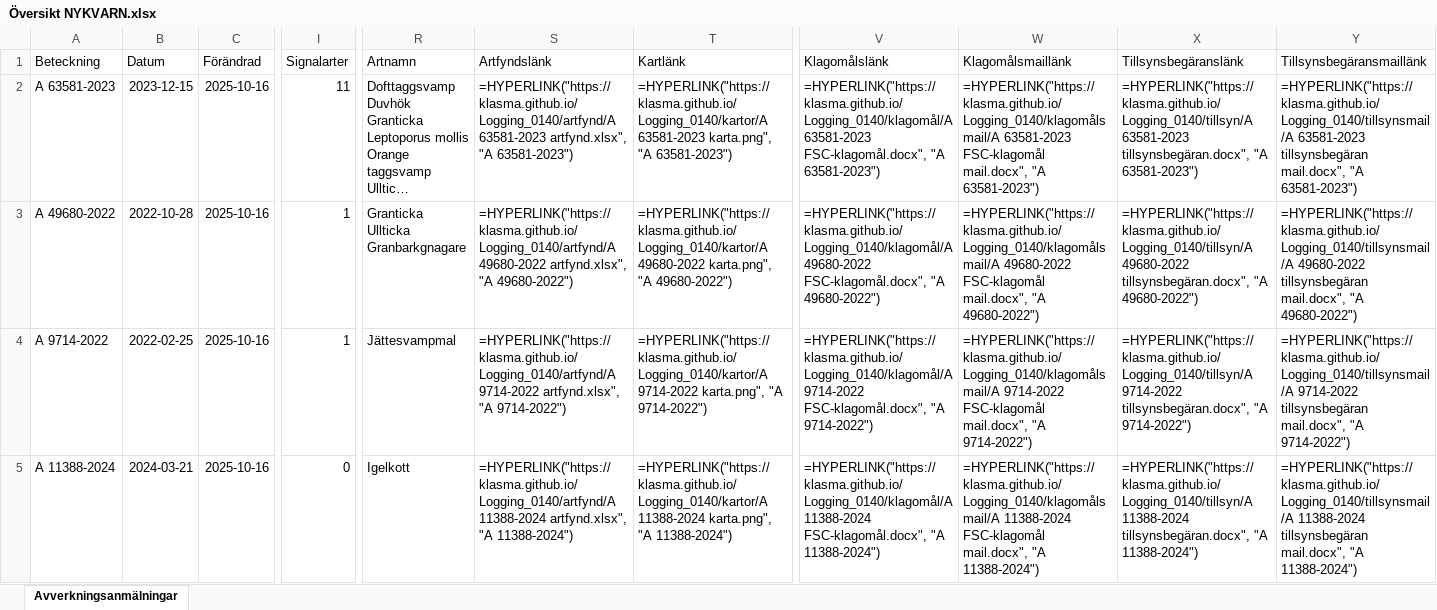
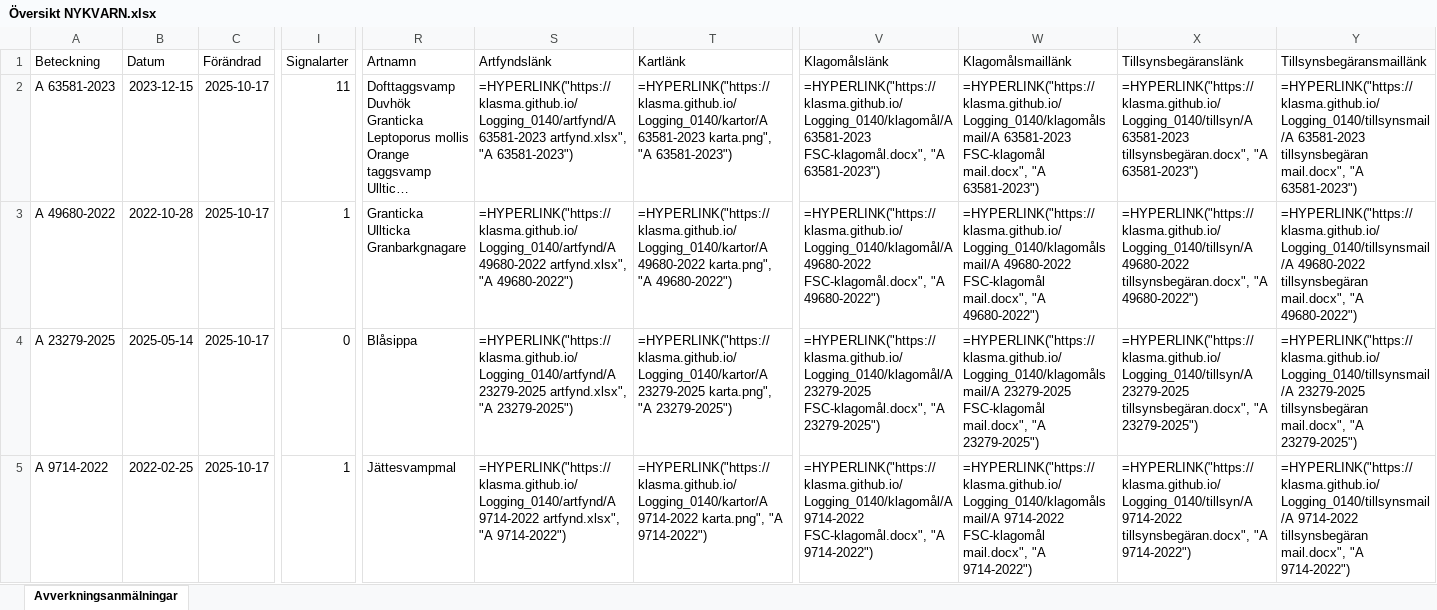
Before and after one commit to klasma/Logging_0140, an Excel workbook: Översikt NYKVARN.xlsx, sheet Avverkningsanmälningar, drawn as a sheet; only a part is shown, gaps mark what is left out; long unchanged cells end in …; values as stored, in another font and other column widths than the file's, no borders; formulas without a stored value are shown as written; the diff covers the shown part only; the diff names each change by its address in the sheet, - before the commit and + after, or states it on an @@ line.

```diff
--- a/Översikt NYKVARN.xlsx (sheet Avverkningsanmälningar)
+++ b/Översikt NYKVARN.xlsx (sheet Avverkningsanmälningar)
-C2:C5 (Förändrad): 2025-10-16
+C2:C5 (Förändrad): 2025-10-17
-A4 (Beteckning): A 9714-2022
+A4 (Beteckning): A 23279-2025
-B4 (Datum): 2022-02-25
+B4 (Datum): 2025-05-14
-I4 (Signalarter): 1
+I4 (Signalarter): 0
-R4 (Artnamn): Jättesvampmal
+R4 (Artnamn): Blåsippa
-S4 (Artfyndslänk): =HYPERLINK("https://klasma.github.io/Logging_0140/artfynd/A 9714-2022 artfynd.xlsx", "A 9714-2022")
+S4 (Artfyndslänk): =HYPERLINK("https://klasma.github.io/Logging_0140/artfynd/A 23279-2025 artfynd.xlsx", "A 23279-2025")
-T4 (Kartlänk): =HYPERLINK("https://klasma.github.io/Logging_0140/kartor/A 9714-2022 karta.png", "A 9714-2022")
+T4 (Kartlänk): =HYPERLINK("https://klasma.github.io/Logging_0140/kartor/A 23279-2025 karta.png", "A 23279-2025")
-V4 (Klagomålslänk): =HYPERLINK("https://klasma.github.io/Logging_0140/klagomål/A 9714-2022 FSC-klagomål.docx", "A 9714-2022")
+V4 (Klagomålslänk): =HYPERLINK("https://klasma.github.io/Logging_0140/klagomål/A 23279-2025 FSC-klagomål.docx", "A 23279-2025")
-W4 (Klagomålsmaillänk): =HYPERLINK("https://klasma.github.io/Logging_0140/klagomålsmail/A 9714-2022 FSC-klagomål mail.docx", "A 9714-2022")
+W4 (Klagomålsmaillänk): =HYPERLINK("https://klasma.github.io/Logging_0140/klagomålsmail/A 23279-2025 FSC-klagomål mail.docx", "A 23279-2025")
-X4 (Tillsynsbegäranslänk): =HYPERLINK("https://klasma.github.io/Logging_0140/tillsyn/A 9714-2022 tillsynsbegäran.docx", "A 9714-2022")
+X4 (Tillsynsbegäranslänk): =HYPERLINK("https://klasma.github.io/Logging_0140/tillsyn/A 23279-2025 tillsynsbegäran.docx", "A 23279-2025")
-Y4 (Tillsynsbegäransmaillänk): =HYPERLINK("https://klasma.github.io/Logging_0140/tillsynsmail/A 9714-2022 tillsynsbegäran mail.docx", "A 9714-2022")
+Y4 (Tillsynsbegäransmaillänk): =HYPERLINK("https://klasma.github.io/Logging_0140/tillsynsmail/A 23279-2025 tillsynsbegäran mail.docx", "A 23279-2025")
-A5 (Beteckning): A 11388-2024
+A5 (Beteckning): A 9714-2022
-B5 (Datum): 2024-03-21
+B5 (Datum): 2022-02-25
-I5 (Signalarter): 0
+I5 (Signalarter): 1
-R5 (Artnamn): Igelkott
+R5 (Artnamn): Jättesvampmal
-S5 (Artfyndslänk): =HYPERLINK("https://klasma.github.io/Logging_0140/artfynd/A 11388-2024 artfynd.xlsx", "A 11388-2024")
+S5 (Artfyndslänk): =HYPERLINK("https://klasma.github.io/Logging_0140/artfynd/A 9714-2022 artfynd.xlsx", "A 9714-2022")
-T5 (Kartlänk): =HYPERLINK("https://klasma.github.io/Logging_0140/kartor/A 11388-2024 karta.png", "A 11388-2024")
+T5 (Kartlänk): =HYPERLINK("https://klasma.github.io/Logging_0140/kartor/A 9714-2022 karta.png", "A 9714-2022")
-V5 (Klagomålslänk): =HYPERLINK("https://klasma.github.io/Logging_0140/klagomål/A 11388-2024 FSC-klagomål.docx", "A 11388-2024")
+V5 (Klagomålslänk): =HYPERLINK("https://klasma.github.io/Logging_0140/klagomål/A 9714-2022 FSC-klagomål.docx", "A 9714-2022")
-W5 (Klagomålsmaillänk): =HYPERLINK("https://klasma.github.io/Logging_0140/klagomålsmail/A 11388-2024 FSC-klagomål mail.docx", "A 11388-2024")
+W5 (Klagomålsmaillänk): =HYPERLINK("https://klasma.github.io/Logging_0140/klagomålsmail/A 9714-2022 FSC-klagomål mail.docx", "A 9714-2022")
-X5 (Tillsynsbegäranslänk): =HYPERLINK("https://klasma.github.io/Logging_0140/tillsyn/A 11388-2024 tillsynsbegäran.docx", "A 11388-2024")
+X5 (Tillsynsbegäranslänk): =HYPERLINK("https://klasma.github.io/Logging_0140/tillsyn/A 9714-2022 tillsynsbegäran.docx", "A 9714-2022")
-Y5 (Tillsynsbegäransmaillänk): =HYPERLINK("https://klasma.github.io/Logging_0140/tillsynsmail/A 11388-2024 tillsynsbegäran mail.docx", "A 11388-2024")
+Y5 (Tillsynsbegäransmaillänk): =HYPERLINK("https://klasma.github.io/Logging_0140/tillsynsmail/A 9714-2022 tillsynsbegäran mail.docx", "A 9714-2022")
```
Also changed, not shown: 354 edited cells elsewhere in this sheet, artfynd/A 11388-2024 artfynd.xlsx, artfynd/A 23279-2025 artfynd.xlsx, 41 other files.
